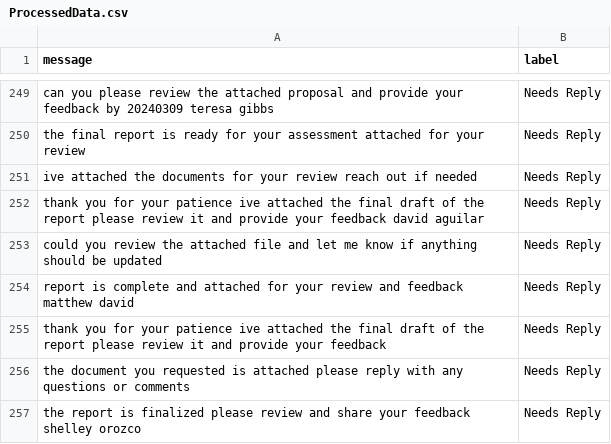
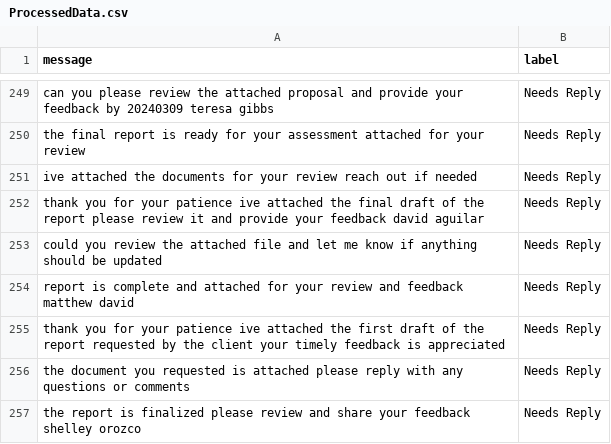
Before and after one commit to karim-tabbara/INSE6450-Project, a CSV file: outputs/ProcessedData.csv, drawn as a sheet; only a part is shown, gaps mark what is left out.

```diff
--- a/outputs/ProcessedData.csv
+++ b/outputs/ProcessedData.csv
@@ -254,3 +254,3 @@ could you review the attached file and let me know if anything should be updated
 report is complete and attached for your review and feedback matthew david,Needs Reply
-thank you for your patience ive attached the final draft of the report please review it and provide your feedback,Needs Reply
+thank you for your patience ive attached the first draft of the report requested by the client your timely feedback is appreciated,Needs Reply
 the document you requested is attached please reply with any questions or comments,Needs Reply
```
Also changed, not shown: data/RawData.csv.
